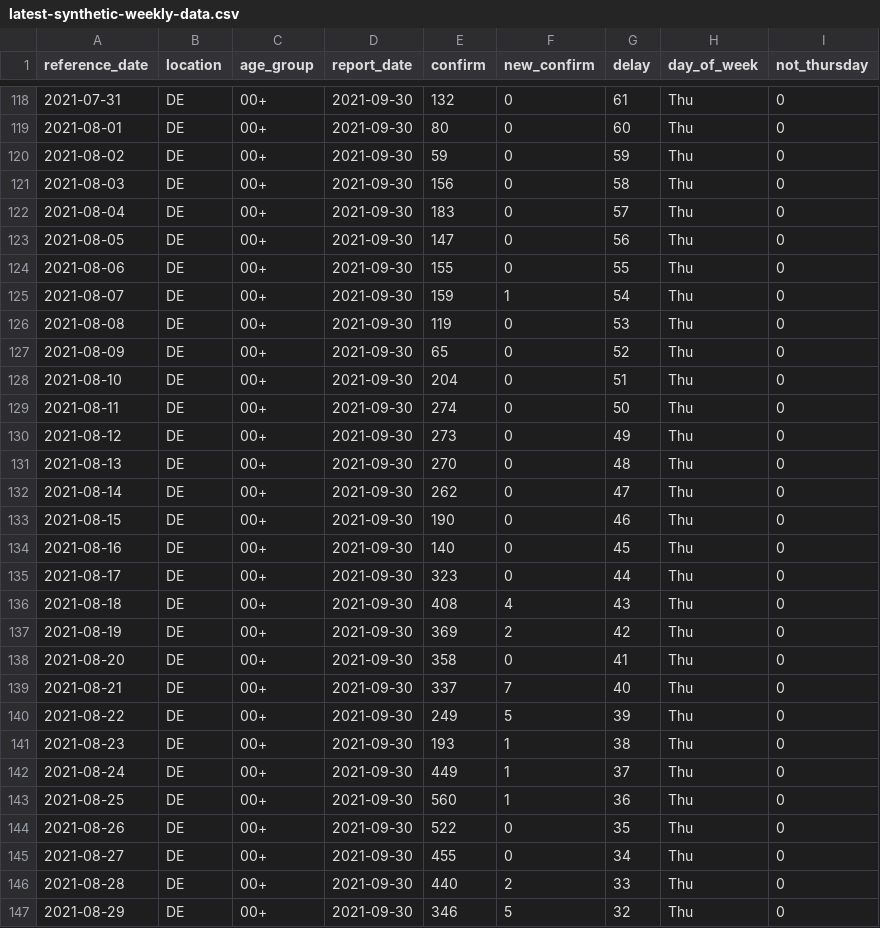
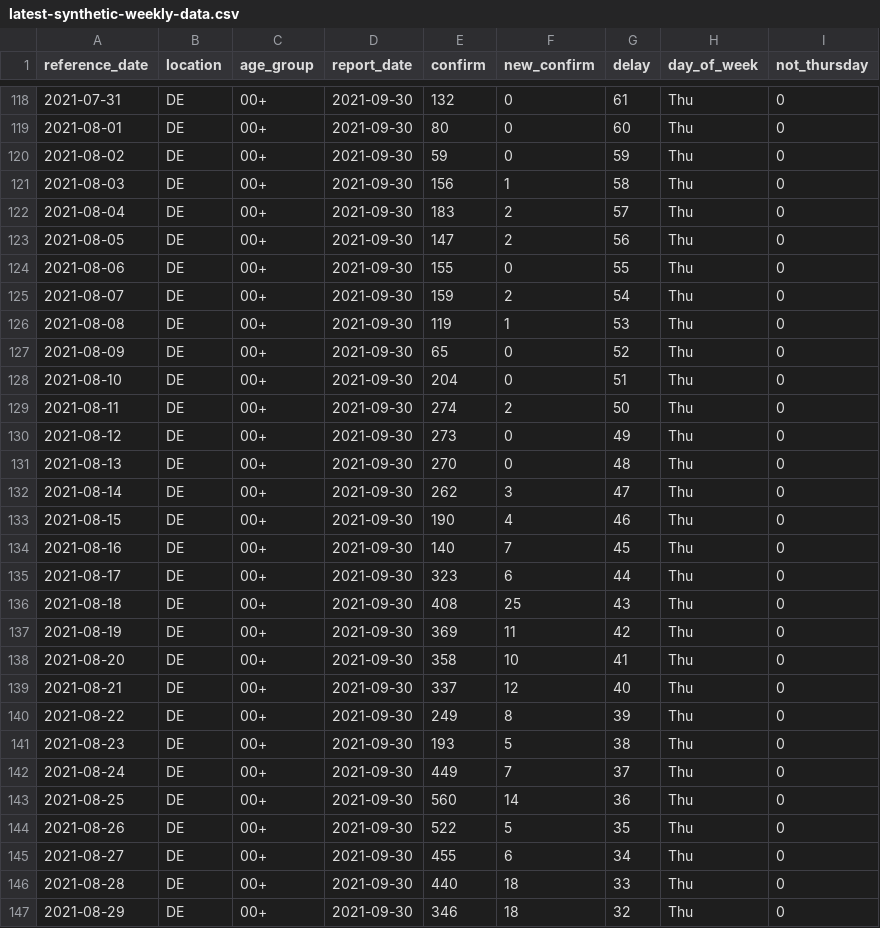
Before and after one commit to seabbs/epinowcast-fixed-reporting-example, a CSV file: data/latest-synthetic-weekly-data.csv, drawn as a sheet; only a part is shown, gaps mark what is left out; the diff covers the shown part only.

```diff
--- a/data/latest-synthetic-weekly-data.csv
+++ b/data/latest-synthetic-weekly-data.csv
@@ -120,28 +120,28 @@ reference_date,location,age_group,report_date,confirm,new_confirm,delay,day_of_w
 2021-08-02,DE,00+,2021-09-30,59,0,59,Thu,0
-2021-08-03,DE,00+,2021-09-30,156,0,58,Thu,0
-2021-08-04,DE,00+,2021-09-30,183,0,57,Thu,0
-2021-08-05,DE,00+,2021-09-30,147,0,56,Thu,0
+2021-08-03,DE,00+,2021-09-30,156,1,58,Thu,0
+2021-08-04,DE,00+,2021-09-30,183,2,57,Thu,0
+2021-08-05,DE,00+,2021-09-30,147,2,56,Thu,0
 2021-08-06,DE,00+,2021-09-30,155,0,55,Thu,0
-2021-08-07,DE,00+,2021-09-30,159,1,54,Thu,0
-2021-08-08,DE,00+,2021-09-30,119,0,53,Thu,0
+2021-08-07,DE,00+,2021-09-30,159,2,54,Thu,0
+2021-08-08,DE,00+,2021-09-30,119,1,53,Thu,0
 2021-08-09,DE,00+,2021-09-30,65,0,52,Thu,0
 2021-08-10,DE,00+,2021-09-30,204,0,51,Thu,0
-2021-08-11,DE,00+,2021-09-30,274,0,50,Thu,0
+2021-08-11,DE,00+,2021-09-30,274,2,50,Thu,0
 2021-08-12,DE,00+,2021-09-30,273,0,49,Thu,0
 2021-08-13,DE,00+,2021-09-30,270,0,48,Thu,0
-2021-08-14,DE,00+,2021-09-30,262,0,47,Thu,0
-2021-08-15,DE,00+,2021-09-30,190,0,46,Thu,0
-2021-08-16,DE,00+,2021-09-30,140,0,45,Thu,0
-2021-08-17,DE,00+,2021-09-30,323,0,44,Thu,0
-2021-08-18,DE,00+,2021-09-30,408,4,43,Thu,0
-2021-08-19,DE,00+,2021-09-30,369,2,42,Thu,0
-2021-08-20,DE,00+,2021-09-30,358,0,41,Thu,0
-2021-08-21,DE,00+,2021-09-30,337,7,40,Thu,0
-2021-08-22,DE,00+,2021-09-30,249,5,39,Thu,0
-2021-08-23,DE,00+,2021-09-30,193,1,38,Thu,0
-2021-08-24,DE,00+,2021-09-30,449,1,37,Thu,0
-2021-08-25,DE,00+,2021-09-30,560,1,36,Thu,0
-2021-08-26,DE,00+,2021-09-30,522,0,35,Thu,0
-2021-08-27,DE,00+,2021-09-30,455,0,34,Thu,0
-2021-08-28,DE,00+,2021-09-30,440,2,33,Thu,0
-2021-08-29,DE,00+,2021-09-30,346,5,32,Thu,0
+2021-08-14,DE,00+,2021-09-30,262,3,47,Thu,0
+2021-08-15,DE,00+,2021-09-30,190,4,46,Thu,0
+2021-08-16,DE,00+,2021-09-30,140,7,45,Thu,0
+2021-08-17,DE,00+,2021-09-30,323,6,44,Thu,0
+2021-08-18,DE,00+,2021-09-30,408,25,43,Thu,0
+2021-08-19,DE,00+,2021-09-30,369,11,42,Thu,0
+2021-08-20,DE,00+,2021-09-30,358,10,41,Thu,0
+2021-08-21,DE,00+,2021-09-30,337,12,40,Thu,0
+2021-08-22,DE,00+,2021-09-30,249,8,39,Thu,0
+2021-08-23,DE,00+,2021-09-30,193,5,38,Thu,0
+2021-08-24,DE,00+,2021-09-30,449,7,37,Thu,0
+2021-08-25,DE,00+,2021-09-30,560,14,36,Thu,0
+2021-08-26,DE,00+,2021-09-30,522,5,35,Thu,0
+2021-08-27,DE,00+,2021-09-30,455,6,34,Thu,0
+2021-08-28,DE,00+,2021-09-30,440,18,33,Thu,0
+2021-08-29,DE,00+,2021-09-30,346,18,32,Thu,0
```
Also changed, not shown: 31 edited cells elsewhere in this file, data/synthetic-weekly-data.csv, 8 other files.
